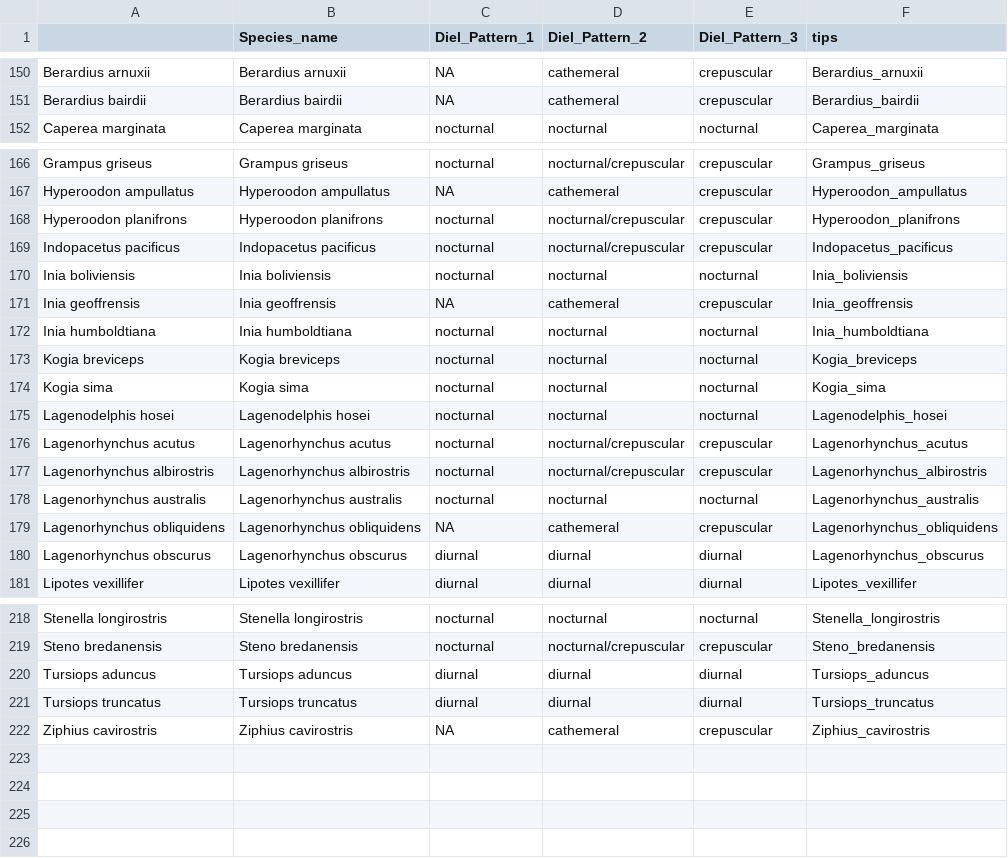
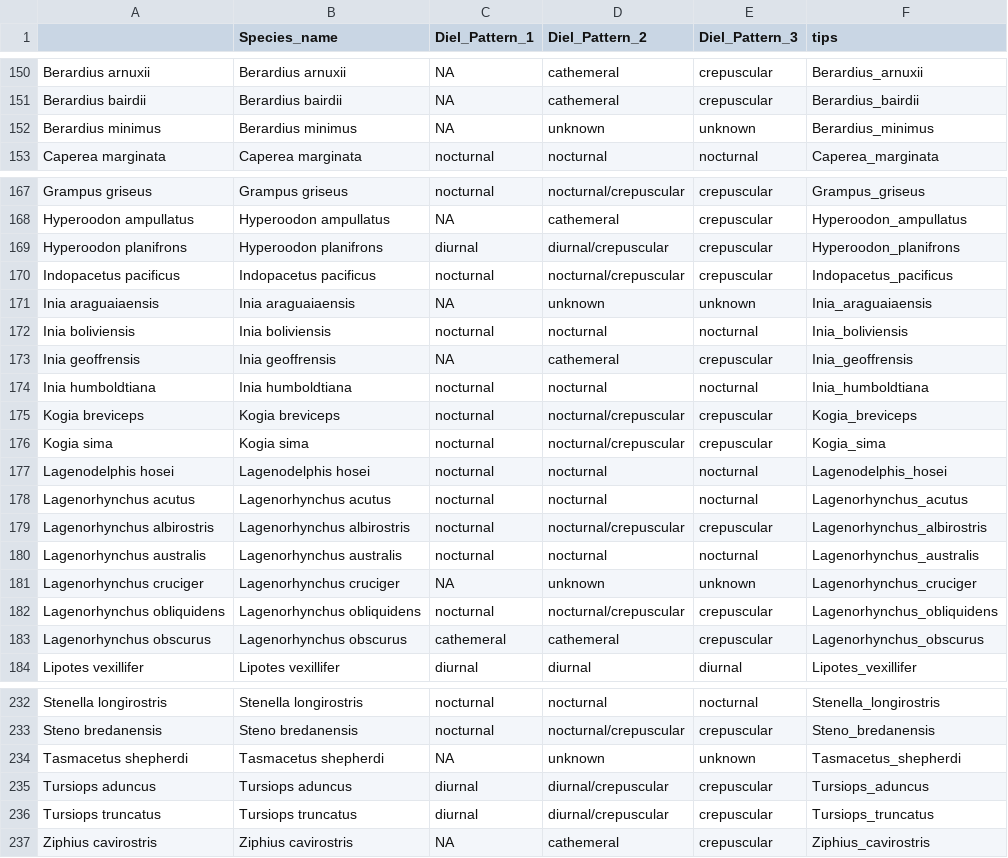
Before and after one commit to maxshafer/fish_sleep, a CSV file: artiodactyla_binary_df.csv, drawn as a sheet; only a part is shown, gaps mark what is left out; the diff covers the shown part only.

```diff
--- a/artiodactyla_binary_df.csv
+++ b/artiodactyla_binary_df.csv
@@ -151,2 +151,3 @@
 "Berardius bairdii","Berardius bairdii",NA,"cathemeral","crepuscular","Berardius_bairdii"
+"Berardius minimus","Berardius minimus",NA,"unknown","unknown","Berardius_minimus"
 "Caperea marginata","Caperea marginata","nocturnal","nocturnal","nocturnal","Caperea_marginata"
@@ -167,4 +168,5 @@
 "Hyperoodon ampullatus","Hyperoodon ampullatus",NA,"cathemeral","crepuscular","Hyperoodon_ampullatus"
-"Hyperoodon planifrons","Hyperoodon planifrons","nocturnal","nocturnal/crepuscular","crepuscular","Hyperoodon_planifrons"
+"Hyperoodon planifrons","Hyperoodon planifrons","diurnal","diurnal/crepuscular","crepuscular","Hyperoodon_planifrons"
 "Indopacetus pacificus","Indopacetus pacificus","nocturnal","nocturnal/crepuscular","crepuscular","Indopacetus_pacificus"
+"Inia araguaiaensis","Inia araguaiaensis",NA,"unknown","unknown","Inia_araguaiaensis"
 "Inia boliviensis","Inia boliviensis","nocturnal","nocturnal","nocturnal","Inia_boliviensis"
@@ -172,10 +174,11 @@
 "Inia humboldtiana","Inia humboldtiana","nocturnal","nocturnal","nocturnal","Inia_humboldtiana"
-"Kogia breviceps","Kogia breviceps","nocturnal","nocturnal","nocturnal","Kogia_breviceps"
-"Kogia sima","Kogia sima","nocturnal","nocturnal","nocturnal","Kogia_sima"
+"Kogia breviceps","Kogia breviceps","nocturnal","nocturnal/crepuscular","crepuscular","Kogia_breviceps"
+"Kogia sima","Kogia sima","nocturnal","nocturnal/crepuscular","crepuscular","Kogia_sima"
 "Lagenodelphis hosei","Lagenodelphis hosei","nocturnal","nocturnal","nocturnal","Lagenodelphis_hosei"
-"Lagenorhynchus acutus","Lagenorhynchus acutus","nocturnal","nocturnal/crepuscular","crepuscular","Lagenorhynchus_acutus"
+"Lagenorhynchus acutus","Lagenorhynchus acutus","nocturnal","nocturnal","nocturnal","Lagenorhynchus_acutus"
 "Lagenorhynchus albirostris","Lagenorhynchus albirostris","nocturnal","nocturnal/crepuscular","crepuscular","Lagenorhynchus_albirostris"
 "Lagenorhynchus australis","Lagenorhynchus australis","nocturnal","nocturnal","nocturnal","Lagenorhynchus_australis"
-"Lagenorhynchus obliquidens","Lagenorhynchus obliquidens",NA,"cathemeral","crepuscular","Lagenorhynchus_obliquidens"
-"Lagenorhynchus obscurus","Lagenorhynchus obscurus","diurnal","diurnal","diurnal","Lagenorhynchus_obscurus"
+"Lagenorhynchus cruciger","Lagenorhynchus cruciger",NA,"unknown","unknown","Lagenorhynchus_cruciger"
+"Lagenorhynchus obliquidens","Lagenorhynchus obliquidens","nocturnal","nocturnal/crepuscular","crepuscular","Lagenorhynchus_obliquidens"
+"Lagenorhynchus obscurus","Lagenorhynchus obscurus","cathemeral","cathemeral","crepuscular","Lagenorhynchus_obscurus"
 "Lipotes vexillifer","Lipotes vexillifer","diurnal","diurnal","diurnal","Lipotes_vexillifer"
@@ -219,4 +233,5 @@
 "Steno bredanensis","Steno bredanensis","nocturnal","nocturnal/crepuscular","crepuscular","Steno_bredanensis"
-"Tursiops aduncus","Tursiops aduncus","diurnal","diurnal","diurnal","Tursiops_aduncus"
-"Tursiops truncatus","Tursiops truncatus","diurnal","diurnal","diurnal","Tursiops_truncatus"
+"Tasmacetus shepherdi","Tasmacetus shepherdi",NA,"unknown","unknown","Tasmacetus_shepherdi"
+"Tursiops aduncus","Tursiops aduncus","diurnal","diurnal/crepuscular","crepuscular","Tursiops_aduncus"
+"Tursiops truncatus","Tursiops truncatus","diurnal","diurnal/crepuscular","crepuscular","Tursiops_truncatus"
 "Ziphius cavirostris","Ziphius cavirostris",NA,"cathemeral","crepuscular","Ziphius_cavirostris"
```
Also changed, not shown: 11 added rows and 15 edited cells elsewhere in this file, Cox_artiodactyla_full.csv, cetaceans_full.csv, 23 other files.
